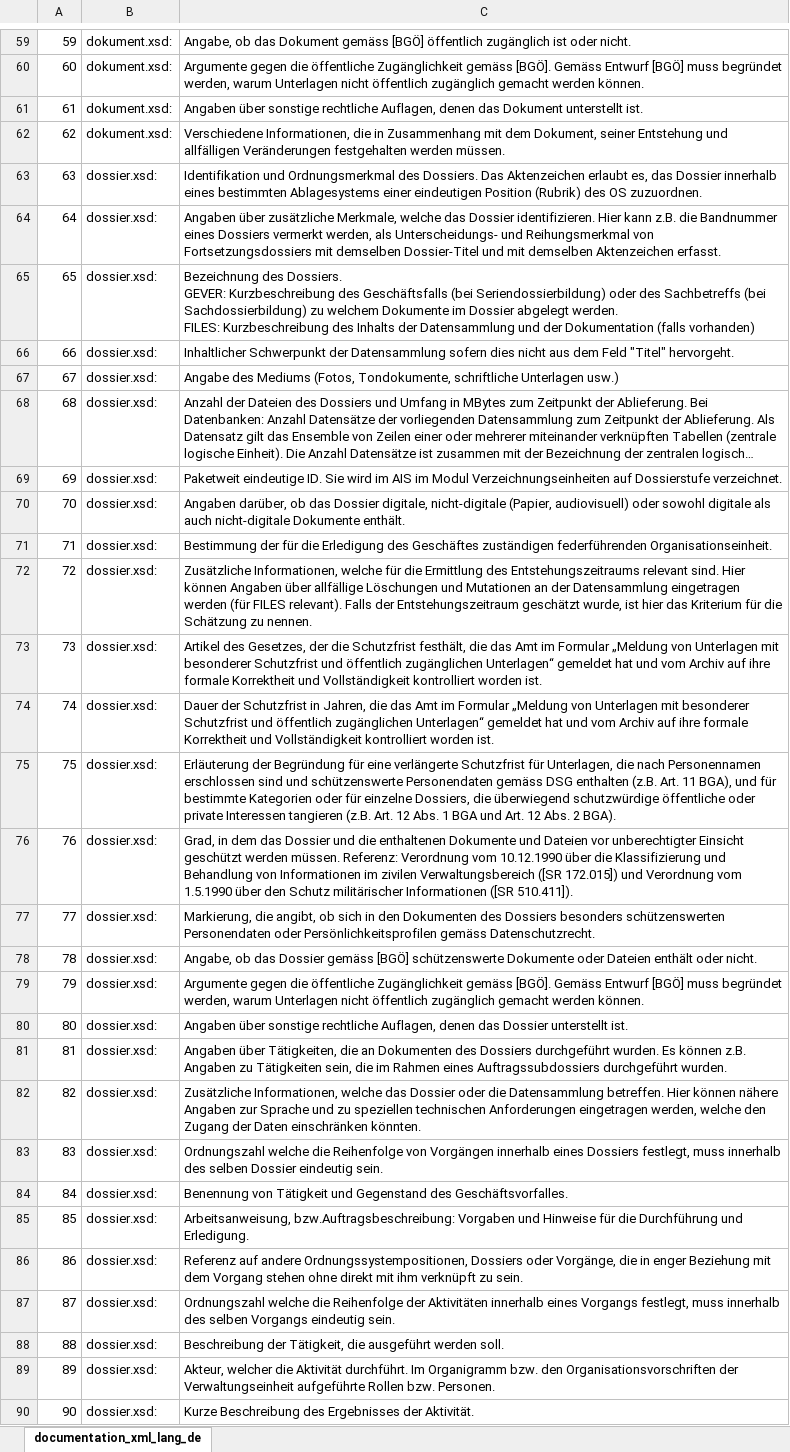
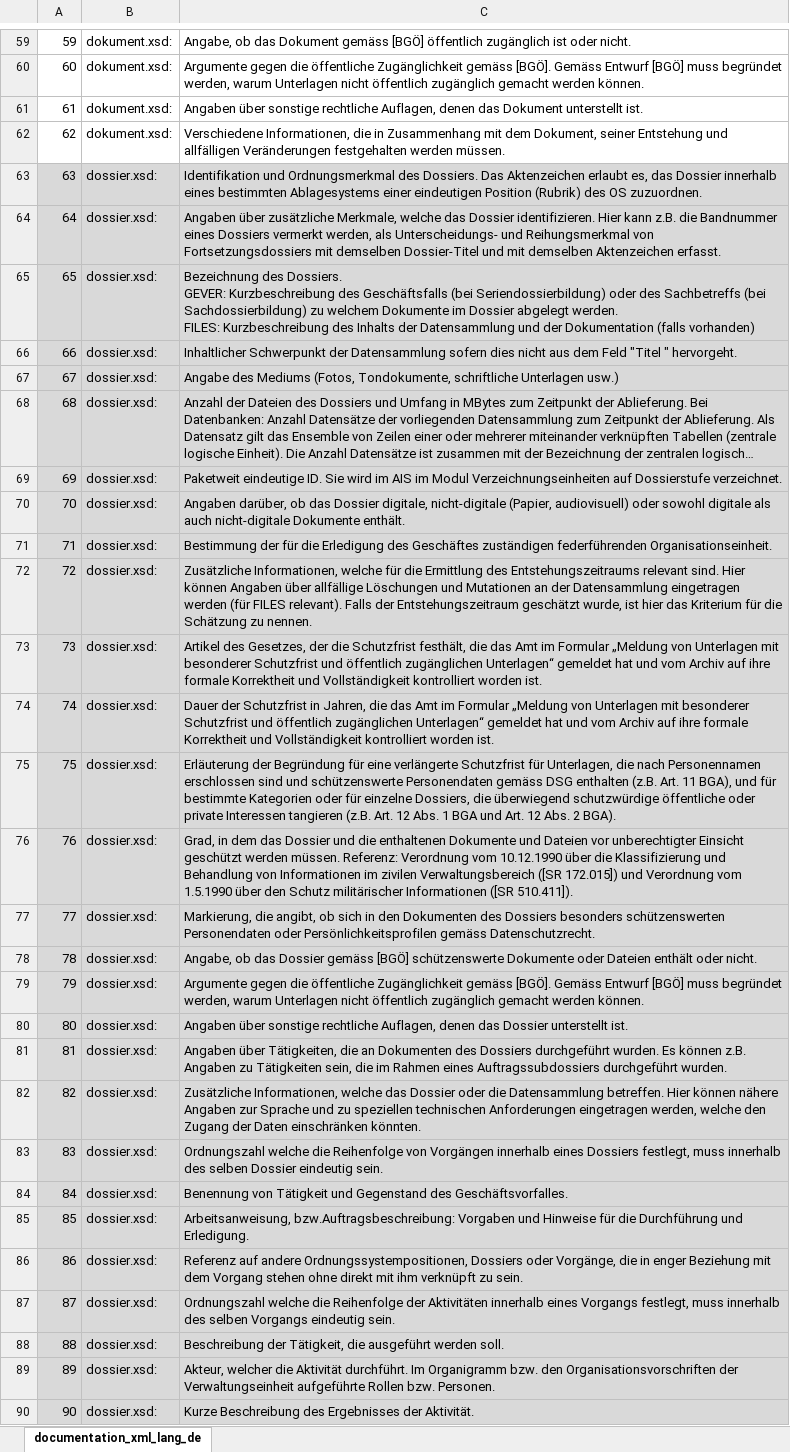
Before and after one commit to KOST-CECO/eCH-0160, an Excel workbook: documentation_xml_lang_de.xlsx, sheet documentation_xml_lang_de, drawn as a sheet; only a part is shown, gaps mark what is left out; long unchanged cells end in …; values as stored, in another font and other column widths than the file's, no borders; the diff covers the shown part only; the diff names each change by its address in the sheet, - before the commit and + after, or states it on an @@ line.

```diff
--- a/documentation_xml_lang_de.xlsx (sheet documentation_xml_lang_de)
+++ b/documentation_xml_lang_de.xlsx (sheet documentation_xml_lang_de)
-A63:C90 fill: none
+A63:C90 fill: #D9D9D9
-C66: …dem Feld "Titel" hervorgeht.
+C66: …dem Feld "Titel " hervorgeht.
```
Also changed, not shown: 8 edited cells and cell formats elsewhere in this sheet, 2 other files.
